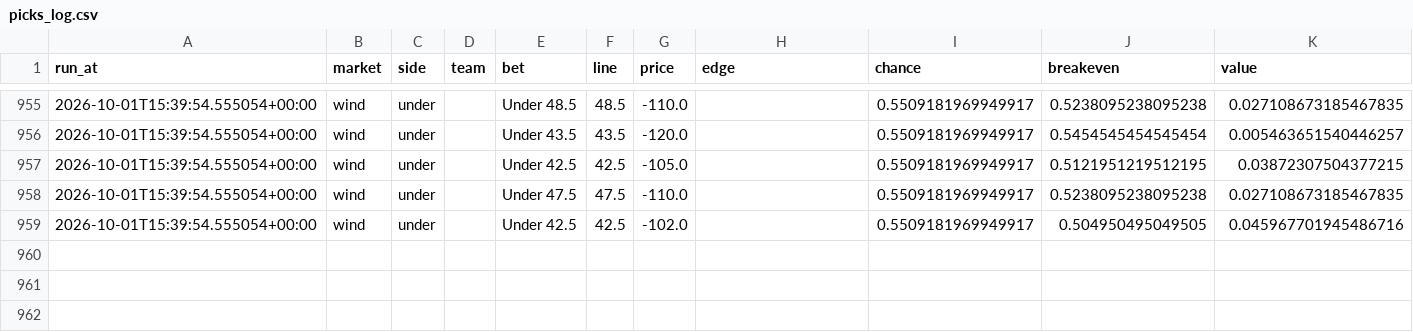
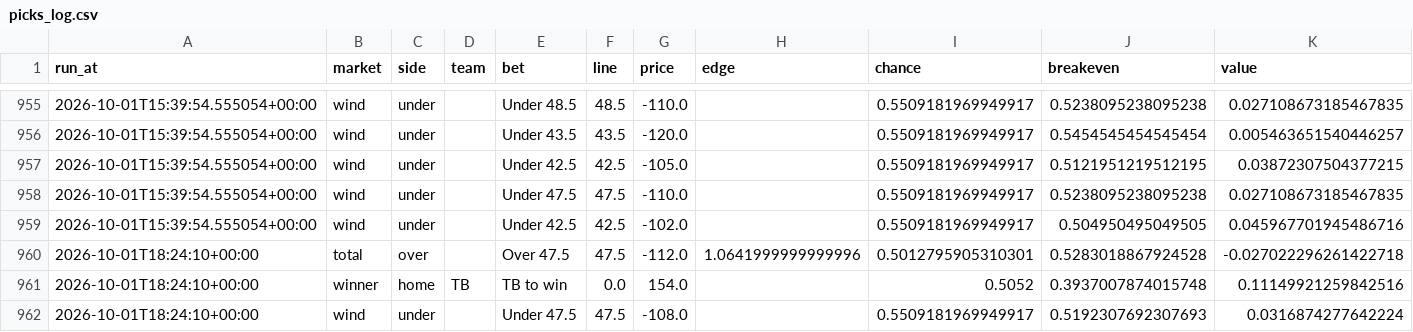
Before and after one commit to jferaz23/nfl-line-model, a CSV file: artifacts/tracker/picks_log.csv, drawn as a sheet; only a part is shown, gaps mark what is left out; rows hold the shown columns only; the diff names each change by its address in the sheet, - before the commit and + after, or states it on an @@ line.

```diff
--- a/artifacts/tracker/picks_log.csv
+++ b/artifacts/tracker/picks_log.csv
+row 960: 2026-10-01T18:24:10+00:00 | total | over |  | Over 47.5 | 47.5 | -112.0 | 1.0641999999999996 | 0.5012795905310301 | 0.5283018867924528 | -0.027022296261422718
+row 961: 2026-10-01T18:24:10+00:00 | winner | home | TB | TB to win | 0.0 | 154.0 |  | 0.5052 | 0.3937007874015748 | 0.11149921259842516
+row 962: 2026-10-01T18:24:10+00:00 | wind | under |  | Under 47.5 | 47.5 | -108.0 |  | 0.5509181969949917 | 0.5192307692307693 | 0.0316874277642224
```
Also changed, not shown: artifacts/kalshi/kalshi_nfl.csv, artifacts/lines/espn_lines.csv.
